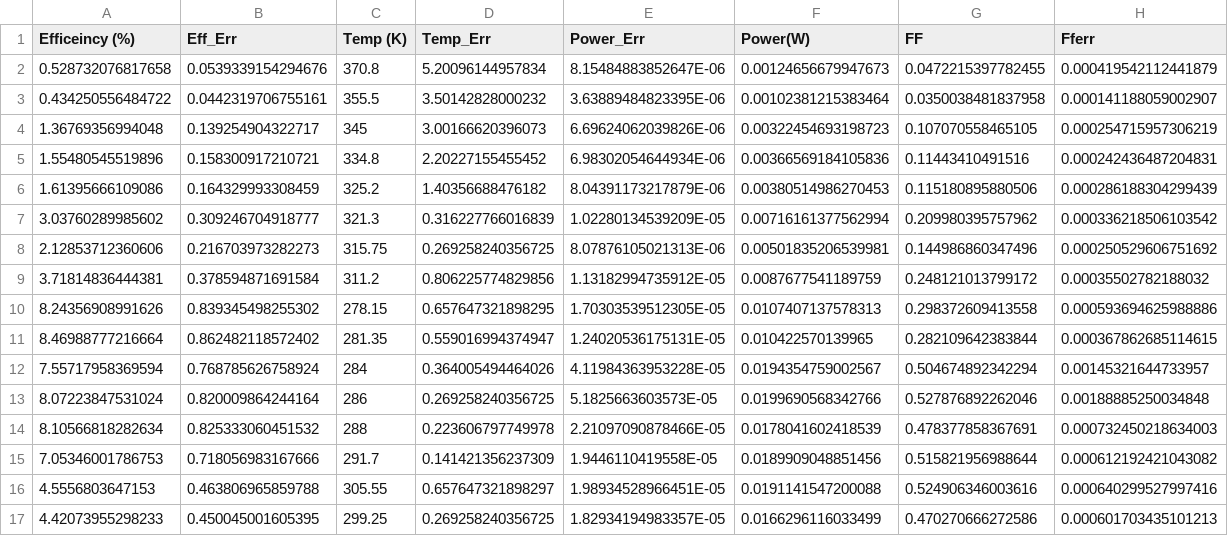
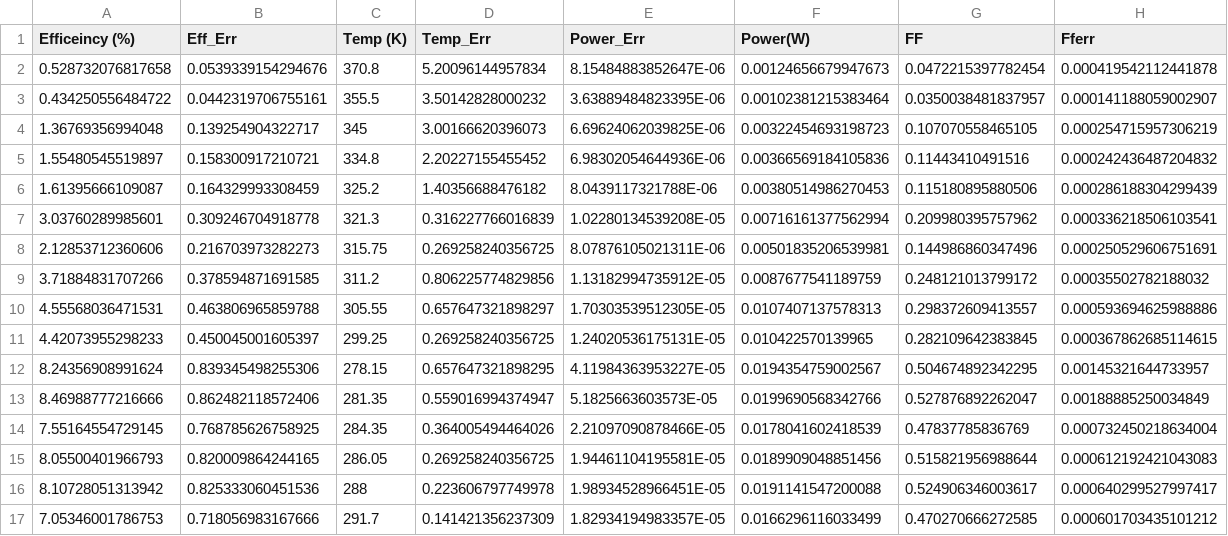
Before and after one commit to MartinOpat/WavesAndOpticsExperiments, a CSV file: Experiment1/Data/eff_mono.csv, drawn as a sheet.

Commit message:
Fixed table confusion

```diff
--- a/Experiment1/Data/eff_mono.csv
+++ b/Experiment1/Data/eff_mono.csv
@@ -1,17 +1,17 @@
 Efficeincy (%)	Eff_Err	Temp (K)	Temp_Err	Power_Err	Power(W)	FF	Fferr
-0.528732076817658	0.0539339154294676	370.8	5.20096144957834	8.15484883852647E-06	0.00124656679947673	0.0472215397782455	0.000419542112441879
-0.434250556484722	0.0442319706755161	355.5	3.50142828000232	3.63889484823395E-06	0.00102381215383464	0.0350038481837958	0.000141188059002907
-1.36769356994048	0.139254904322717	345	3.00166620396073	6.69624062039826E-06	0.00322454693198723	0.107070558465105	0.000254715957306219
-1.55480545519896	0.158300917210721	334.8	2.20227155455452	6.98302054644934E-06	0.00366569184105836	0.11443410491516	0.000242436487204831
-1.61395666109086	0.164329993308459	325.2	1.40356688476182	8.04391173217879E-06	0.00380514986270453	0.115180895880506	0.000286188304299439
-3.03760289985602	0.309246704918777	321.3	0.316227766016839	1.02280134539209E-05	0.00716161377562994	0.209980395757962	0.000336218506103542
-2.12853712360606	0.216703973282273	315.75	0.269258240356725	8.07876105021313E-06	0.00501835206539981	0.144986860347496	0.000250529606751692
-3.71814836444381	0.378594871691584	311.2	0.806225774829856	1.13182994735912E-05	0.0087677541189759	0.248121013799172	0.00035502782188032
-8.24356908991626	0.839345498255302	278.15	0.657647321898295	1.70303539512305E-05	0.0107407137578313	0.298372609413558	0.000593694625988886
-8.46988777216664	0.862482118572402	281.35	0.559016994374947	1.24020536175131E-05	0.010422570139965	0.282109642383844	0.000367862685114615
-7.55717958369594	0.768785626758924	284	0.364005494464026	4.11984363953228E-05	0.0194354759002567	0.504674892342294	0.00145321644733957
-8.07223847531024	0.820009864244164	286	0.269258240356725	5.1825663603573E-05	0.0199690568342766	0.527876892262046	0.00188885250034848
-8.10566818282634	0.825333060451532	288	0.223606797749978	2.21097090878466E-05	0.0178041602418539	0.478377858367691	0.000732450218634003
-7.05346001786753	0.718056983167666	291.7	0.141421356237309	1.9446110419558E-05	0.0189909048851456	0.515821956988644	0.000612192421043082
-4.5556803647153	0.463806965859788	305.55	0.657647321898297	1.98934528966451E-05	0.0191141547200088	0.524906346003616	0.000640299527997416
-4.42073955298233	0.450045001605395	299.25	0.269258240356725	1.82934194983357E-05	0.0166296116033499	0.470270666272586	0.000601703435101213
+0.528732076817658	0.0539339154294676	370.8	5.20096144957834	8.15484883852647E-06	0.00124656679947673	0.0472215397782454	0.000419542112441878
+0.434250556484722	0.0442319706755161	355.5	3.50142828000232	3.63889484823395E-06	0.00102381215383464	0.0350038481837957	0.000141188059002907
+1.36769356994048	0.139254904322717	345	3.00166620396073	6.69624062039825E-06	0.00322454693198723	0.107070558465105	0.000254715957306219
+1.55480545519897	0.158300917210721	334.8	2.20227155455452	6.98302054644936E-06	0.00366569184105836	0.11443410491516	0.000242436487204832
+1.61395666109087	0.164329993308459	325.2	1.40356688476182	8.0439117321788E-06	0.00380514986270453	0.115180895880506	0.000286188304299439
+3.03760289985601	0.309246704918778	321.3	0.316227766016839	1.02280134539208E-05	0.00716161377562994	0.209980395757962	0.000336218506103541
+2.12853712360606	0.216703973282273	315.75	0.269258240356725	8.07876105021311E-06	0.00501835206539981	0.144986860347496	0.000250529606751691
+3.71884831707266	0.378594871691585	311.2	0.806225774829856	1.13182994735912E-05	0.0087677541189759	0.248121013799172	0.00035502782188032
+4.55568036471531	0.463806965859788	305.55	0.657647321898297	1.70303539512305E-05	0.0107407137578313	0.298372609413557	0.000593694625988886
+4.42073955298233	0.450045001605397	299.25	0.269258240356725	1.24020536175131E-05	0.010422570139965	0.282109642383845	0.000367862685114615
+8.24356908991624	0.839345498255306	278.15	0.657647321898295	4.11984363953227E-05	0.0194354759002567	0.504674892342295	0.00145321644733957
+8.46988777216666	0.862482118572406	281.35	0.559016994374947	5.1825663603573E-05	0.0199690568342766	0.527876892262047	0.00188885250034849
+7.55164554729145	0.768785626758925	284.35	0.364005494464026	2.21097090878466E-05	0.0178041602418539	0.47837785836769	0.000732450218634004
+8.05500401966793	0.820009864244165	286.05	0.269258240356725	1.94461104195581E-05	0.0189909048851456	0.515821956988644	0.000612192421043083
+8.10728051313942	0.825333060451536	288	0.223606797749978	1.98934528966451E-05	0.0191141547200088	0.524906346003617	0.000640299527997417
+7.05346001786753	0.718056983167666	291.7	0.141421356237309	1.82934194983357E-05	0.0166296116033499	0.470270666272585	0.000601703435101212
```
Also changed, not shown: 10 other files.
